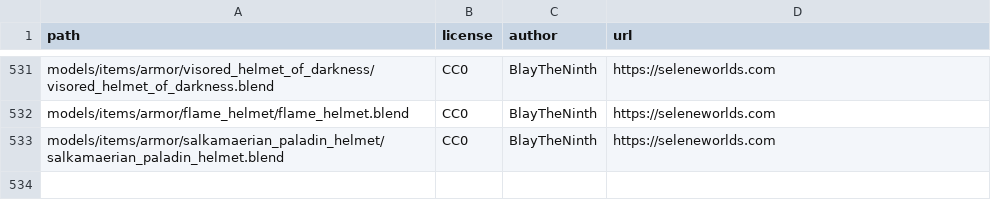
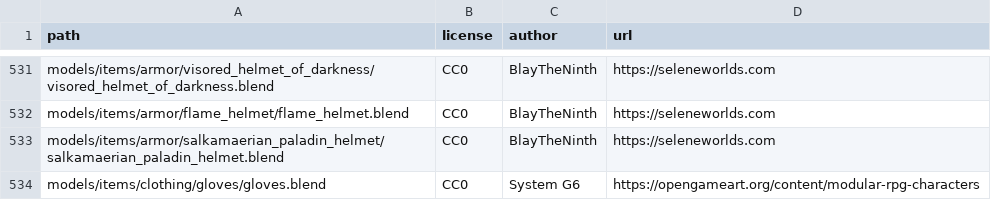
Before and after one commit to SeleneWorlds/Illarion-Gobaith-Assets, a CSV file: CREDITS.csv, drawn as a sheet; only a part is shown, gaps mark what is left out; the diff names each change by its address in the sheet, - before the commit and + after, or states it on an @@ line.

Commit message:
Gloves

```diff
--- a/CREDITS.csv
+++ b/CREDITS.csv
+row 534: models/items/clothing/gloves/gloves.blend | CC0 | System G6 | https://opengameart.org/content/modular-rpg-characters
```
Also changed, not shown: 42 other files.
